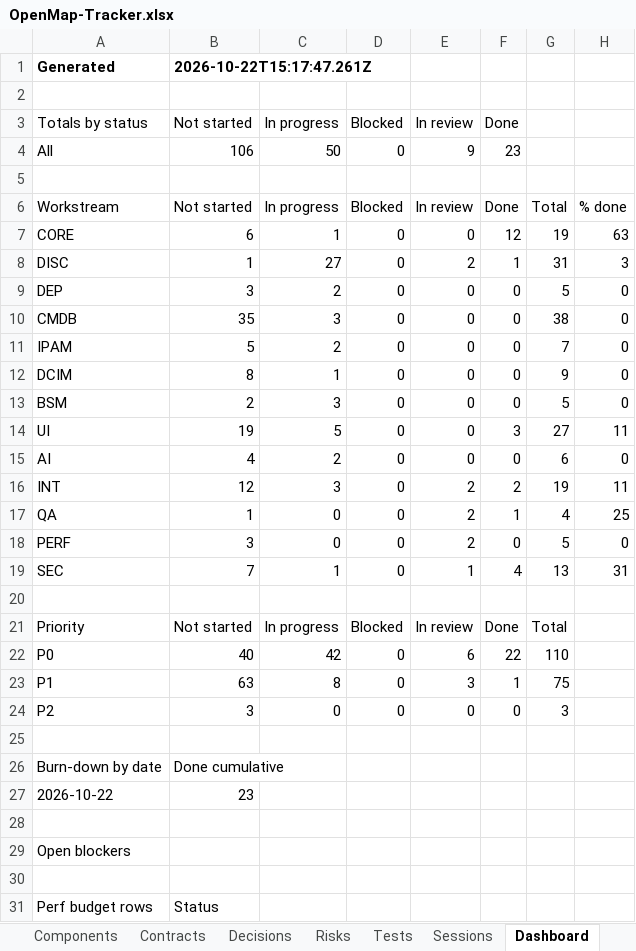
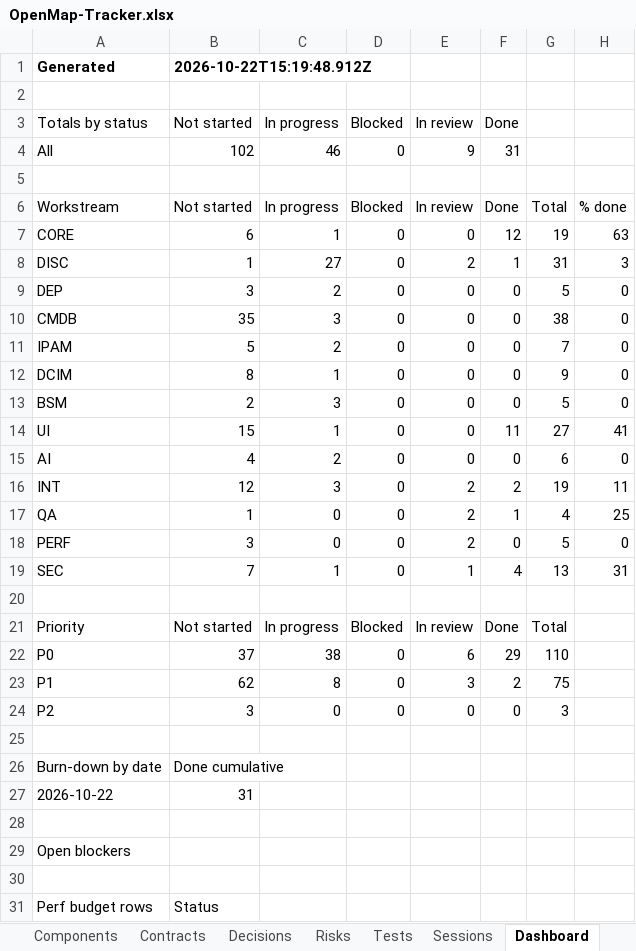
Before and after one commit to zakir80ac/OpenMap, an Excel workbook: tracker/OpenMap-Tracker.xlsx, sheet Dashboard, drawn as a sheet; only a part is shown; values as stored, in another font and other column widths than the file's, no borders; the diff names each change by its address in the sheet, - before the commit and + after, or states it on an @@ line.

```diff
--- a/tracker/OpenMap-Tracker.xlsx (sheet Dashboard)
+++ b/tracker/OpenMap-Tracker.xlsx (sheet Dashboard)
-B1 (Not started): 2026-10-22T15:17:47.261Z
+B1 (Not started): 2026-10-22T15:19:48.912Z
-B4 (Not started): 106
+B4 (Not started): 102
-C4 (In progress): 50
+C4 (In progress): 46
-F4 (Done): 23
+F4 (Done): 31
-B14 (Not started): 19
+B14 (Not started): 15
-C14 (In progress): 5
+C14 (In progress): 1
-F14 (Done): 3
+F14 (Done): 11
-H14: 11
+H14: 41
-B22 (Not started): 40
+B22 (Not started): 37
-C22 (In progress): 42
+C22 (In progress): 38
-F22 (Done): 22
+F22 (Done): 29
-B23 (Not started): 63
+B23 (Not started): 62
-F23 (Done): 1
+F23 (Done): 2
-B27 (Not started): 23
+B27 (Not started): 31
```
Also changed, not shown: sheet Requirements, sheet Tests, sheet Workstreams, 1 other file.
